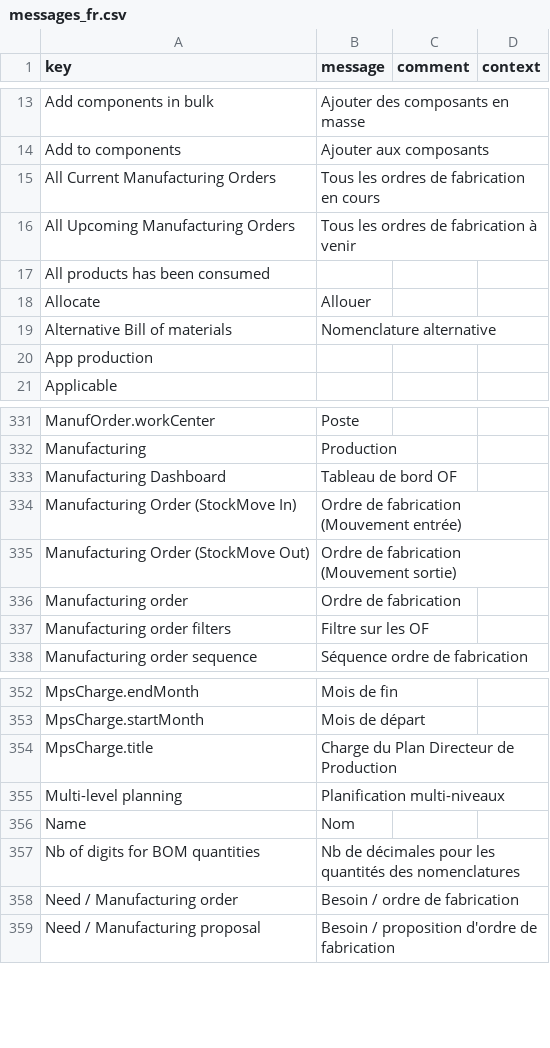
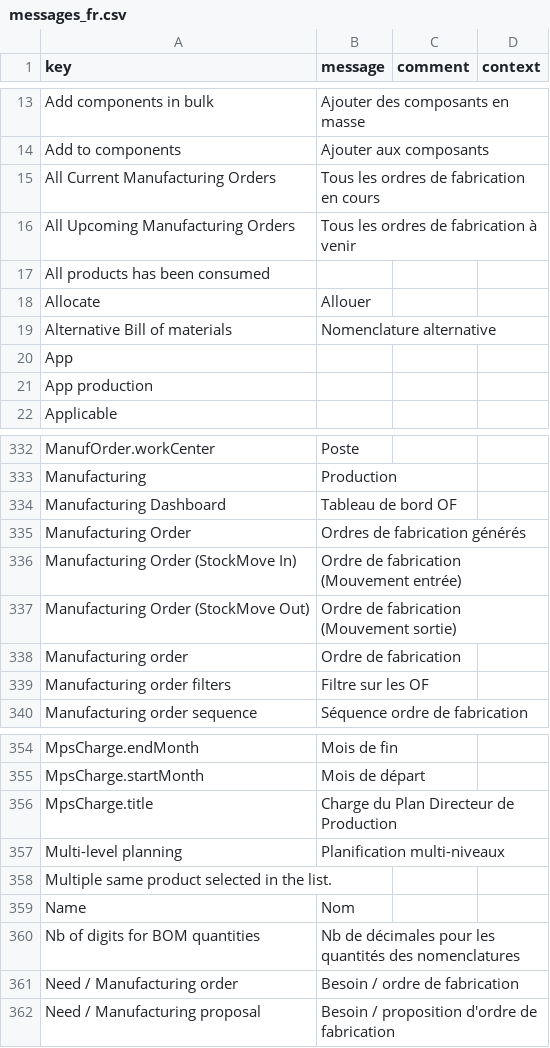
Before and after one commit to zel-axelor/axelor-open-suite, a CSV file: axelor-production/src/main/resources/i18n/messages_fr.csv, drawn as a sheet; only a part is shown, gaps mark what is left out; the diff names each change by its address in the sheet, - before the commit and + after, or states it on an @@ line.

Commit message:
RM#41205 : MANUFORDER : issues on multi level planning

```diff
--- a/axelor-production/src/main/resources/i18n/messages_fr.csv
+++ b/axelor-production/src/main/resources/i18n/messages_fr.csv
+row 20: App
+row 335: Manufacturing Order | Ordres de fabrication générés
+row 358: Multiple same product selected in the list.
```
Also changed, not shown: 8 other files.
